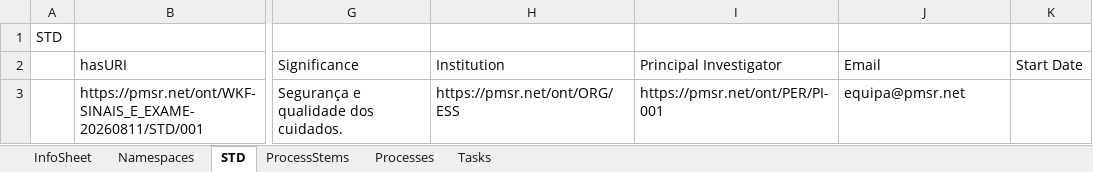
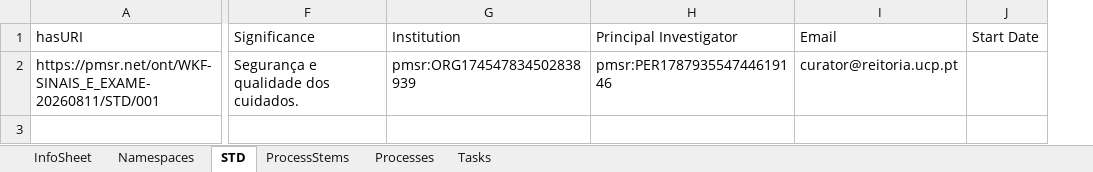
Before and after one commit to HADatAc/pmsrgui, an Excel workbook: wkf/WKF-SINAIS_E_EXAME.xlsx, sheet STD, drawn as a sheet; only a part is shown, gaps mark what is left out; values as stored, in another font and other column widths than the file's, no borders; removed rows and columns are numbered as before the commit, all else as after; rows hold the shown columns only; the diff names each change by its address in the sheet, - before the commit and + after, or states it on an @@ line.

```diff
--- a/wkf/WKF-SINAIS_E_EXAME.xlsx (sheet STD)
+++ b/wkf/WKF-SINAIS_E_EXAME.xlsx (sheet STD)
-column A, empty
-row 1: STD
-G2 (Institution): https://pmsr.net/ont/ORG/ESS
+G2 (Institution): pmsr:ORG174547834502838939
-H2 (Principal Investigator): https://pmsr.net/ont/PER/PI-001
+H2 (Principal Investigator): pmsr:PER178793554744619146
-I2 (Email): equipa@pmsr.net
+I2 (Email): curator@reitoria.ucp.pt
```
Also changed, not shown: wkf/WKF-DETERIORACAO_PRE.xlsx, wkf/WKF-ISOLAMENTO_CTRL.xlsx, 48 other files.
